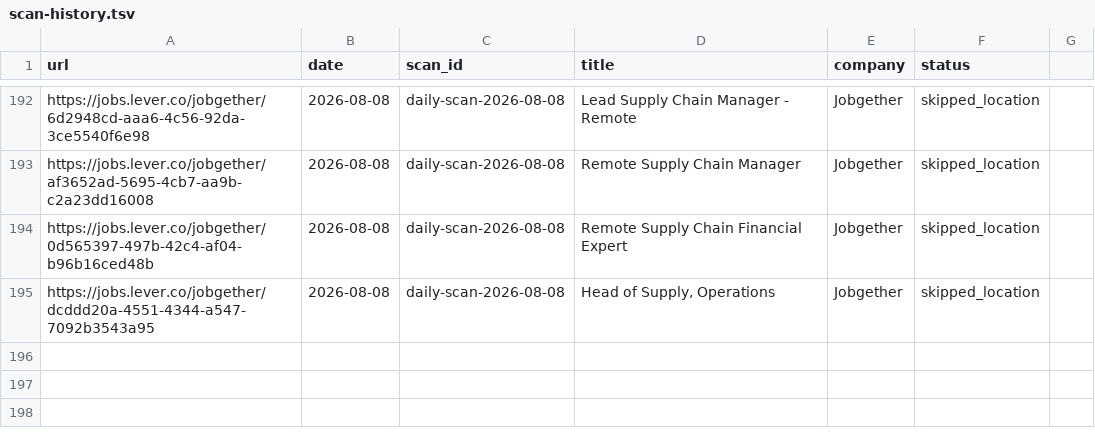
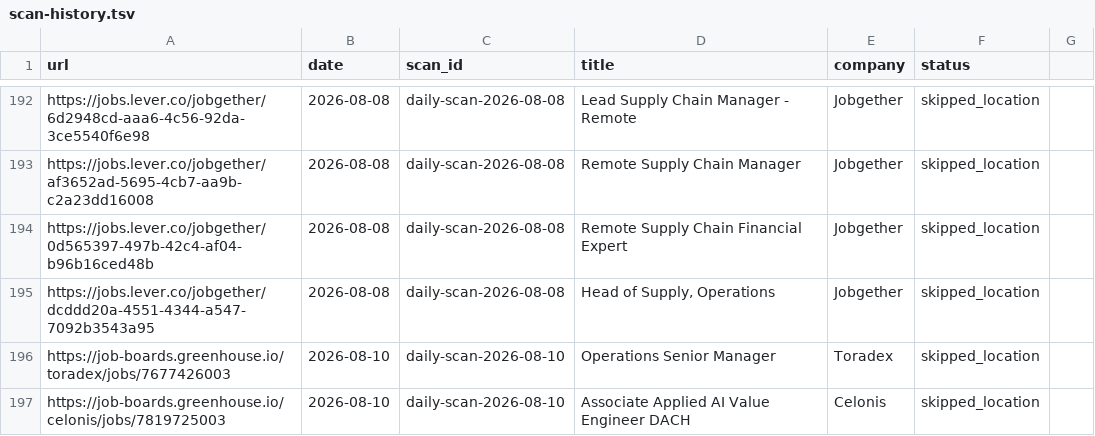
Before and after one commit to jerschwab/career-ops, a TSV file: data/scan-history.tsv, drawn as a sheet; only a part is shown, gaps mark what is left out; the diff names each change by its address in the sheet, - before the commit and + after, or states it on an @@ line.

```diff
--- a/data/scan-history.tsv
+++ b/data/scan-history.tsv
+row 196: https://job-boards.greenhouse.io/toradex/jobs/7677426003 | 2026-08-10 | daily-scan-2026-08-10 | Operations Senior Manager | Toradex | skipped_location
+row 197: https://job-boards.greenhouse.io/celonis/jobs/7819725003 | 2026-08-10 | daily-scan-2026-08-10 | Associate Applied AI Value Engineer DACH | Celonis | skipped_location
```
